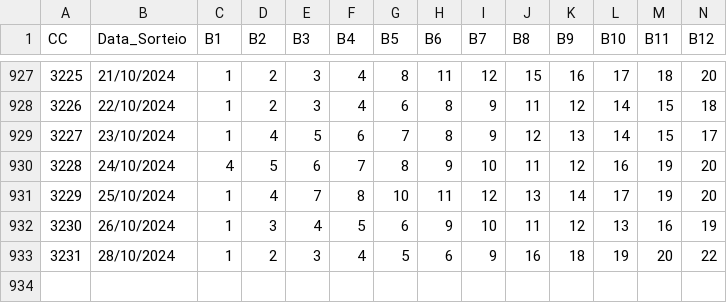
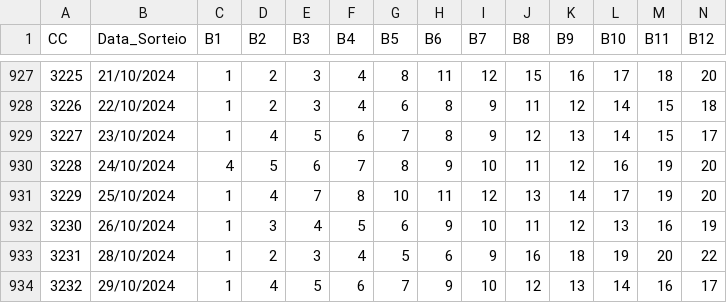
Before and after one commit to cesarac666/loterias, a CSV file: ultimos500_lotofacil_05062023.csv, drawn as a sheet; only a part is shown, gaps mark what is left out; rows hold the shown columns only; the diff names each change by its address in the sheet, - before the commit and + after, or states it on an @@ line.

Commit message:
Update 3232

```diff
--- a/ultimos500_lotofacil_05062023.csv
+++ b/ultimos500_lotofacil_05062023.csv
+row 934: 3232 | 29/10/2024 | 1 | 4 | 5 | 6 | 7 | 9 | 10 | 12 | 13 | 14 | 16 | 17
```
